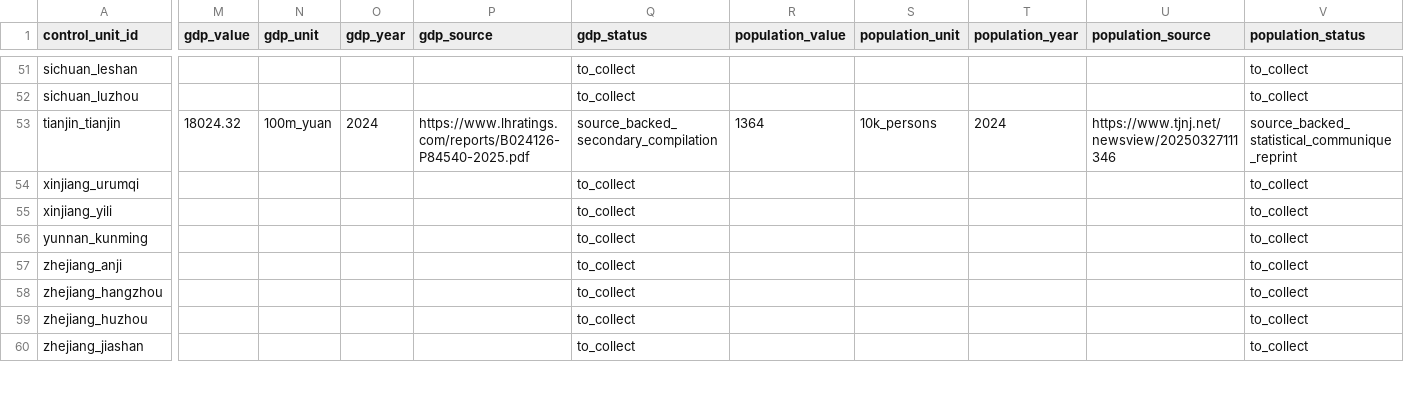
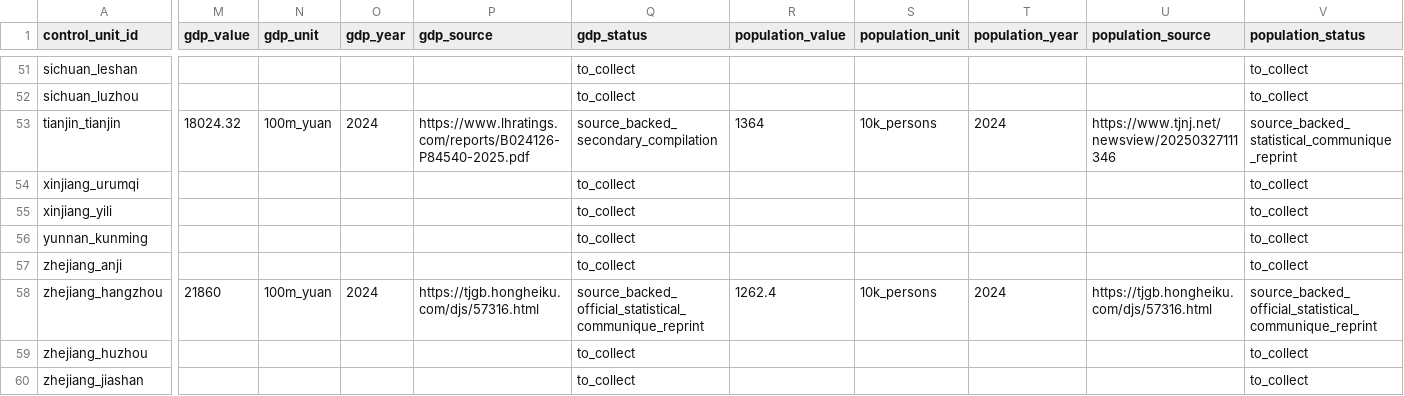
Before and after one commit to Shunyu1001/LGFV, a CSV file: data/analysis_inputs/contemporary_city_controls.csv, drawn as a sheet; only a part is shown, gaps mark what is left out; the diff covers the shown part only; the diff names each change by its address in the sheet, - before the commit and + after, or states it on an @@ line.

```diff
--- a/data/analysis_inputs/contemporary_city_controls.csv
+++ b/data/analysis_inputs/contemporary_city_controls.csv
-M58 (gdp_value): (empty)
+M58 (gdp_value): 21860
-N58 (gdp_unit): (empty)
+N58 (gdp_unit): 100m_yuan
-O58 (gdp_year): (empty)
+O58 (gdp_year): 2024
-P58 (gdp_source): (empty)
+P58 (gdp_source): https://tjgb.hongheiku.com/djs/57316.html
-Q58 (gdp_status): to_collect
+Q58 (gdp_status): source_backed_official_statistical_communique_reprint
-R58 (population_value): (empty)
+R58 (population_value): 1262.4
-S58 (population_unit): (empty)
+S58 (population_unit): 10k_persons
-T58 (population_year): (empty)
+T58 (population_year): 2024
-U58 (population_source): (empty)
+U58 (population_source): https://tjgb.hongheiku.com/djs/57316.html
-V58 (population_status): to_collect
+V58 (population_status): source_backed_official_statistical_communique_reprint
```
Also changed, not shown: 38 edited cells elsewhere in this file, data/analysis_inputs/contemporary_city_controls_source_backed.csv, data/analysis_inputs/empirical_case_panel.csv, 8 other files.
